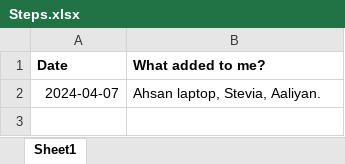
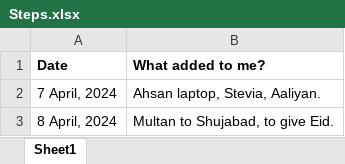
Before and after one commit to waqarakrambhutta/Steps, an Excel workbook: Steps.xlsx, sheet Sheet1, drawn as a sheet; values as stored, in another font and other column widths than the file's, no borders; the diff names each change by its address in the sheet, - before the commit and + after, or states it on an @@ line.

Commit message:
Apr 8 2024

```diff
--- a/Steps.xlsx (sheet Sheet1)
+++ b/Steps.xlsx (sheet Sheet1)
-A2 (Date): 2024-04-07
+A2 (Date): 7 April, 2024
+row 3: 8 April, 2024 | Multan to Shujabad, to give Eid.
```
